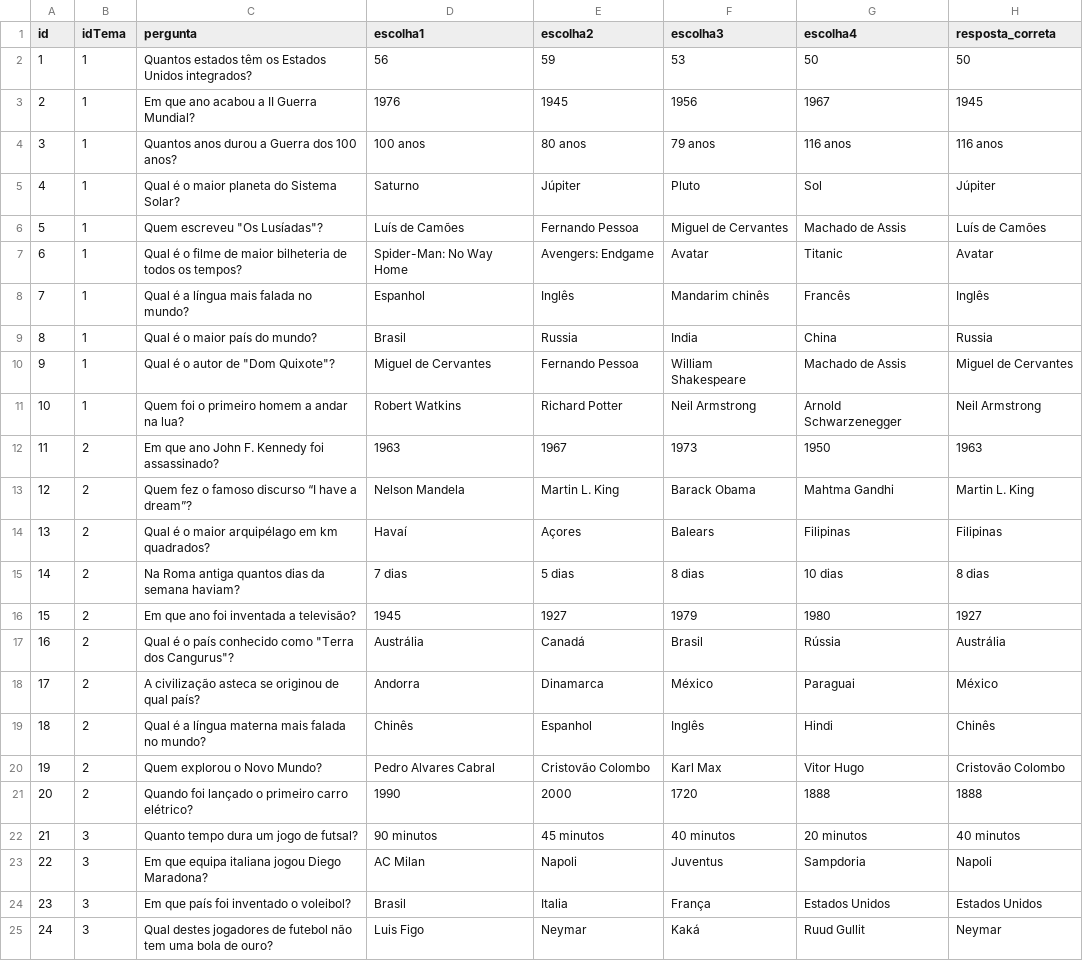
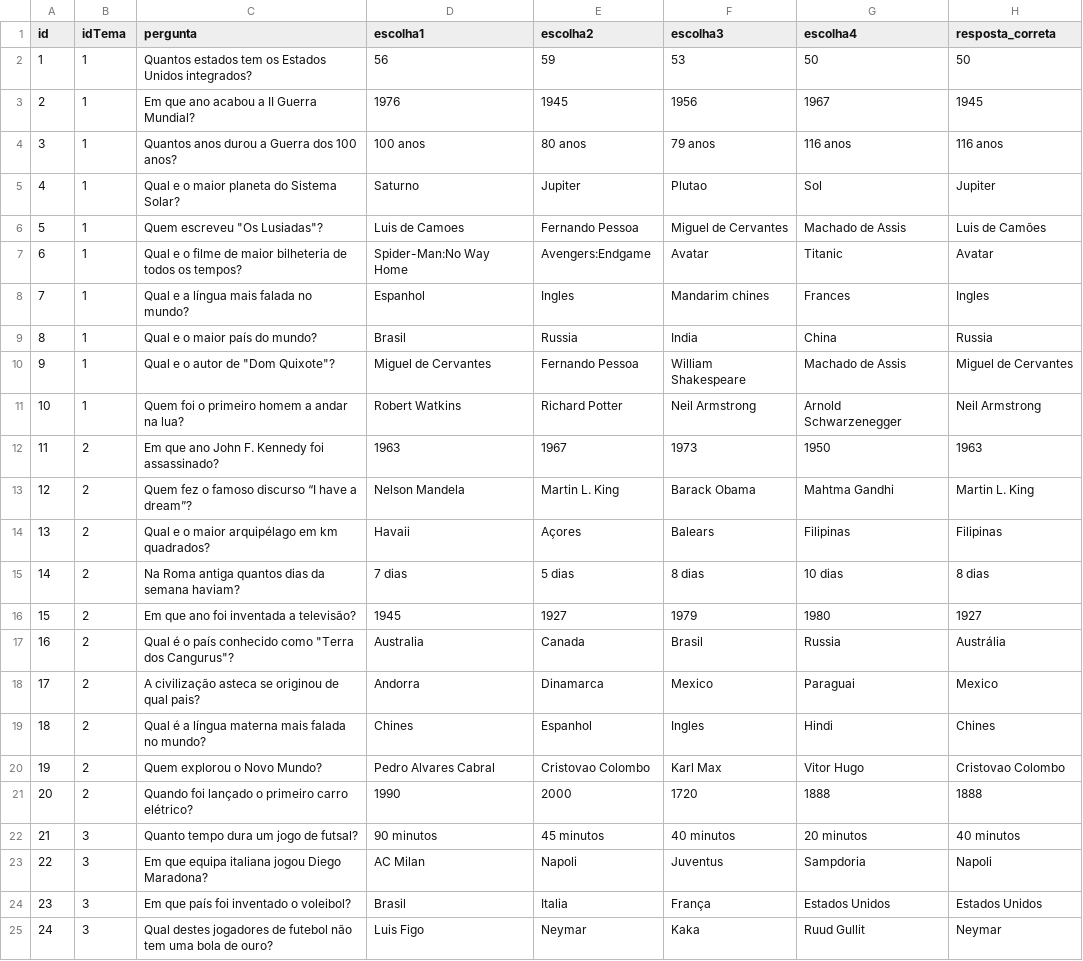
Before and after one commit to Tiago-Goncal/Projeto-Quiz, a CSV file: Perguntas.csv, drawn as a sheet; only a part is shown; the diff covers the shown part only.

```diff
--- a/Perguntas.csv
+++ b/Perguntas.csv
@@ -1,11 +1,11 @@
 id,idTema,pergunta,escolha1,escolha2,escolha3,escolha4,resposta_correta
-1,1,Quantos estados têm os Estados Unidos integrados?,56,59,53,50,50
+1,1,Quantos estados tem os Estados Unidos integrados?,56,59,53,50,50
 2,1,Em que ano acabou a II Guerra Mundial?,1976,1945,1956,1967,1945
 3,1,Quantos anos durou a Guerra dos 100 anos?,100 anos,80 anos,79 anos,116 anos,116 anos
-4,1,Qual é o maior planeta do Sistema Solar?,Saturno,Júpiter,Pluto,Sol,Júpiter
-5,1,Quem escreveu "Os Lusíadas"?,Luís de Camões,Fernando Pessoa,Miguel de Cervantes,Machado de Assis,Luís de Camões
-6,1,Qual é o filme de maior bilheteria de todos os tempos?,Spider-Man: No Way Home,Avengers: Endgame,Avatar,Titanic,Avatar
-7,1,Qual é a língua mais falada no mundo?,Espanhol,Inglês,Mandarim chinês,Francês,Inglês
-8,1,Qual é o maior país do mundo?,Brasil,Russia,India,China,Russia
-9,1,Qual é o autor de "Dom Quixote"?,Miguel de Cervantes,Fernando Pessoa,William Shakespeare,Machado de Assis,Miguel de Cervantes
+4,1,Qual e o maior planeta do Sistema Solar?,Saturno,Jupiter,Plutao,Sol,Jupiter
+5,1,Quem escreveu "Os Lusiadas"?,Luis de Camoes,Fernando Pessoa,Miguel de Cervantes,Machado de Assis,Luis de Camões
+6,1,Qual e o filme de maior bilheteria de todos os tempos?,Spider-Man:No Way Home,Avengers:Endgame,Avatar,Titanic,Avatar
+7,1,Qual e a língua mais falada no mundo?,Espanhol,Ingles,Mandarim chines,Frances,Ingles
+8,1,Qual e o maior país do mundo?,Brasil,Russia,India,China,Russia
+9,1,Qual e o autor de "Dom Quixote"?,Miguel de Cervantes,Fernando Pessoa,William Shakespeare,Machado de Assis,Miguel de Cervantes
 10,1,Quem foi o primeiro homem a andar na lua?,Robert Watkins,Richard Potter,Neil Armstrong,Arnold Schwarzenegger,Neil Armstrong
@@ -13,9 +13,9 @@ id,idTema,pergunta,escolha1,escolha2,escolha3,escolha4,resposta_correta
 12,2,Quem fez o famoso discurso “I have a dream”?,Nelson Mandela,Martin L. King,Barack Obama,Mahtma Gandhi,Martin L. King
-13,2,Qual é o maior arquipélago em km quadrados?,Havaí,Açores,Balears,Filipinas,Filipinas
+13,2,Qual e o maior arquipélago em km quadrados?,Havaii,Açores,Balears,Filipinas,Filipinas
 14,2,Na Roma antiga quantos dias da semana haviam?,7 dias,5 dias,8 dias,10 dias,8 dias
 15,2,Em que ano foi inventada a televisão?,1945,1927,1979,1980,1927
-16,2,Qual é o país conhecido como "Terra dos Cangurus"?,Austrália,Canadá,Brasil,Rússia,Austrália
-17,2,A civilização asteca se originou de qual país?,Andorra,Dinamarca,México,Paraguai,México
-18,2,Qual é a língua materna mais falada no mundo?,Chinês,Espanhol,Inglês,Hindi,Chinês
-19,2,Quem explorou o Novo Mundo?,Pedro Alvares Cabral,Cristovão Colombo,Karl Max,Vitor Hugo,Cristovão Colombo
+16,2,Qual é o país conhecido como "Terra dos Cangurus"?,Australia,Canada,Brasil,Russia,Austrália
+17,2,A civilização asteca se originou de qual pais?,Andorra,Dinamarca,Mexico,Paraguai,Mexico
+18,2,Qual é a língua materna mais falada no mundo?,Chines,Espanhol,Ingles,Hindi,Chines
+19,2,Quem explorou o Novo Mundo?,Pedro Alvares Cabral,Cristovao Colombo,Karl Max,Vitor Hugo,Cristovao Colombo
 20,2,Quando foi lançado o primeiro carro elétrico?,1990,2000,1720,1888,1888
@@ -24,2 +24,2 @@ id,idTema,pergunta,escolha1,escolha2,escolha3,escolha4,resposta_correta
 23,3,Em que país foi inventado o voleibol?,Brasil,Italia,França,Estados Unidos,Estados Unidos
-24,3,"Qual destes jogadores de futebol não tem uma bola de ouro?",Luis Figo,Neymar,Kaká,Ruud Gullit,Neymar
+24,3,"Qual destes jogadores de futebol não tem uma bola de ouro?",Luis Figo,Neymar,Kaka,Ruud Gullit,Neymar
```
Also changed, not shown: 7 edited cells elsewhere in this file, 2 other files.
